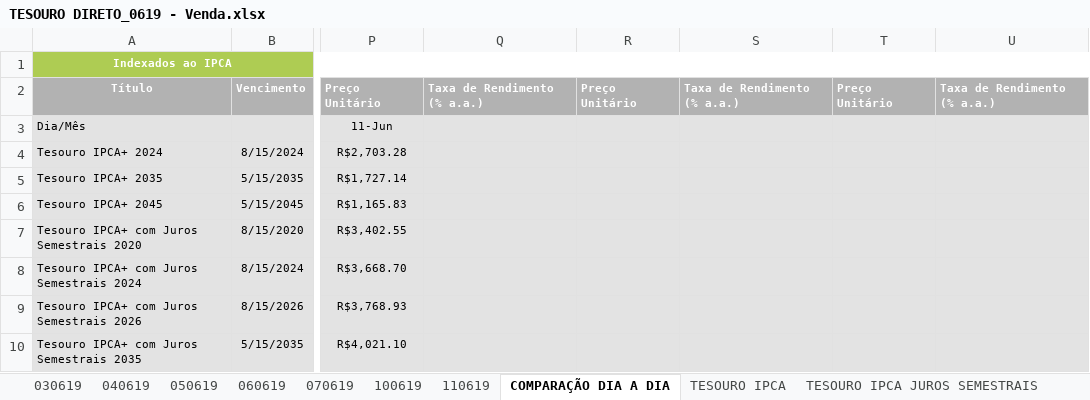
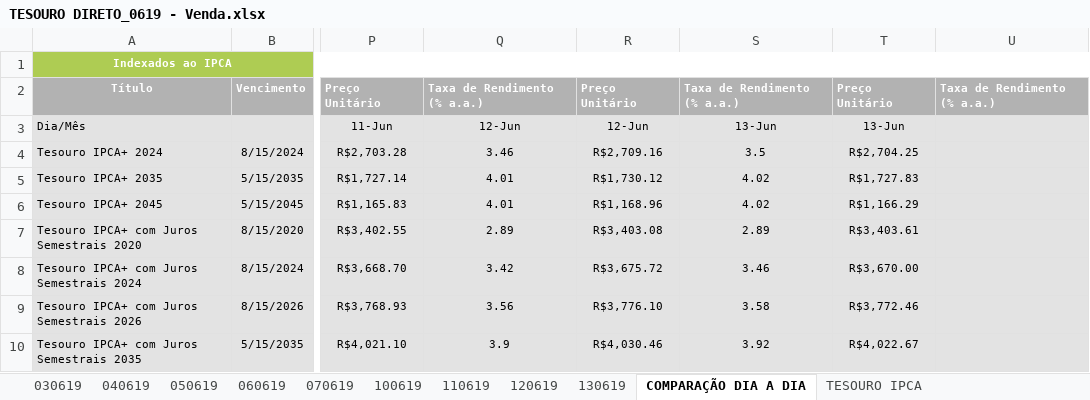
Before and after one commit to azevedols/tesourodireto, an Excel workbook: TESOURO DIRETO_0619 - Venda.xlsx, sheet COMPARAÇÃO DIA A DIA, drawn as a sheet; only a part is shown, gaps mark what is left out; values as stored, in another font and other column widths than the file's, no borders; charts and pictures not drawn; the diff covers the shown part only; the diff names each change by its address in the sheet, - before the commit and + after, or states it on an @@ line.

```diff
--- a/TESOURO DIRETO_0619 - Venda.xlsx (sheet COMPARAÇÃO DIA A DIA)
+++ b/TESOURO DIRETO_0619 - Venda.xlsx (sheet COMPARAÇÃO DIA A DIA)
+sheet tab: 120619
+sheet tab: 130619
-Q3: (empty)
+Q3: 12-Jun
-R3: (empty)
+R3: 12-Jun
-S3: (empty)
+S3: 13-Jun
-T3: (empty)
+T3: 13-Jun
-Q4: (empty)
+Q4: 3.46
-R4: (empty)
+R4: R$2,709.16
-S4: (empty)
+S4: 3.5
-T4: (empty)
+T4: R$2,704.25
-Q5:Q6: (empty)
+Q5:Q6: 4.01
-R5: (empty)
+R5: R$1,730.12
-S5:S6: (empty)
+S5:S6: 4.02
-T5: (empty)
+T5: R$1,727.83
-R6: (empty)
+R6: R$1,168.96
-T6: (empty)
+T6: R$1,166.29
-Q7: (empty)
+Q7: 2.89
-R7: (empty)
+R7: R$3,403.08
-S7: (empty)
+S7: 2.89
-T7: (empty)
+T7: R$3,403.61
-Q8: (empty)
+Q8: 3.42
-R8: (empty)
+R8: R$3,675.72
-S8: (empty)
+S8: 3.46
-T8: (empty)
+T8: R$3,670.00
-Q9: (empty)
+Q9: 3.56
-R9: (empty)
+R9: R$3,776.10
-S9: (empty)
+S9: 3.58
-T9: (empty)
+T9: R$3,772.46
-Q10: (empty)
+Q10: 3.9
-R10: (empty)
+R10: R$4,030.46
-S10: (empty)
+S10: 3.92
-T10: (empty)
+T10: R$4,022.67
```
Also changed, not shown: 80 edited cells elsewhere in this sheet, sheet TESOURO IPCA JUROS SEMESTRAIS, sheet TESOURO PREFIXADOS, sheet TESOURO PREFIXADOS JUROS SEM., sheet TESOURO IPCA, sheet TESOURO SELIC, sheet TESOURO IGP-M, charts or pictures, TESOURO DIRETO_0619 - Compra.xlsx, TITULO COMPRADO - LIVIO - 0619.xlsx.
